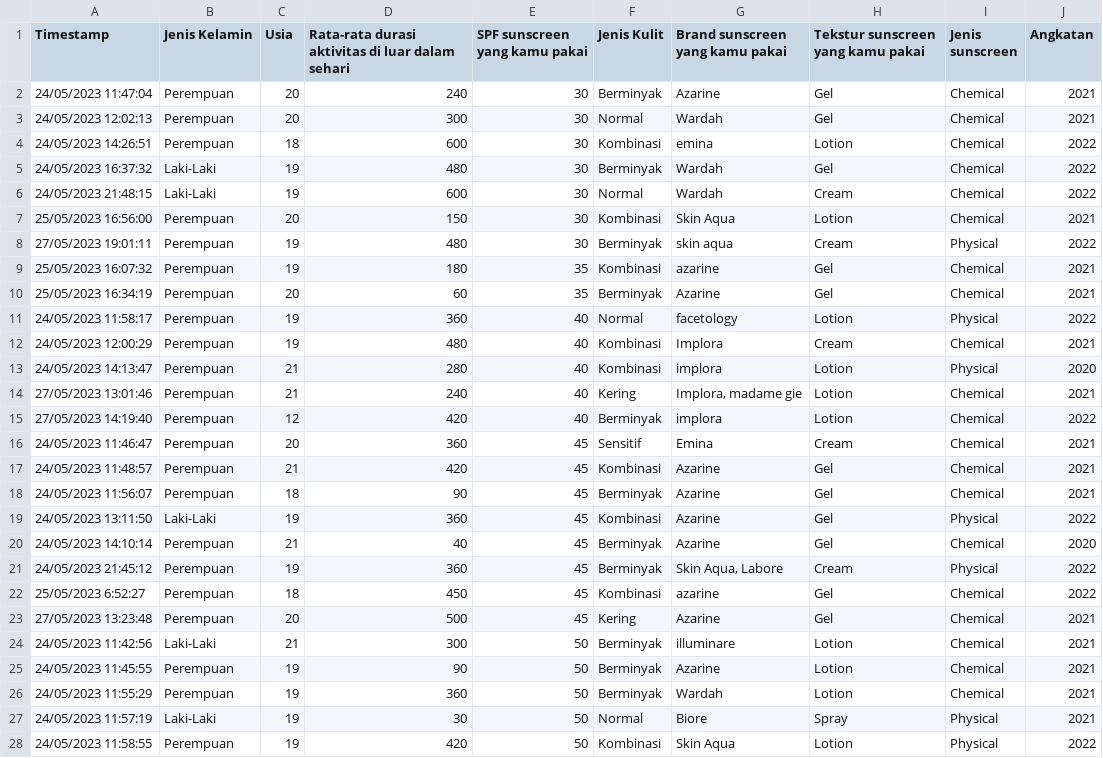
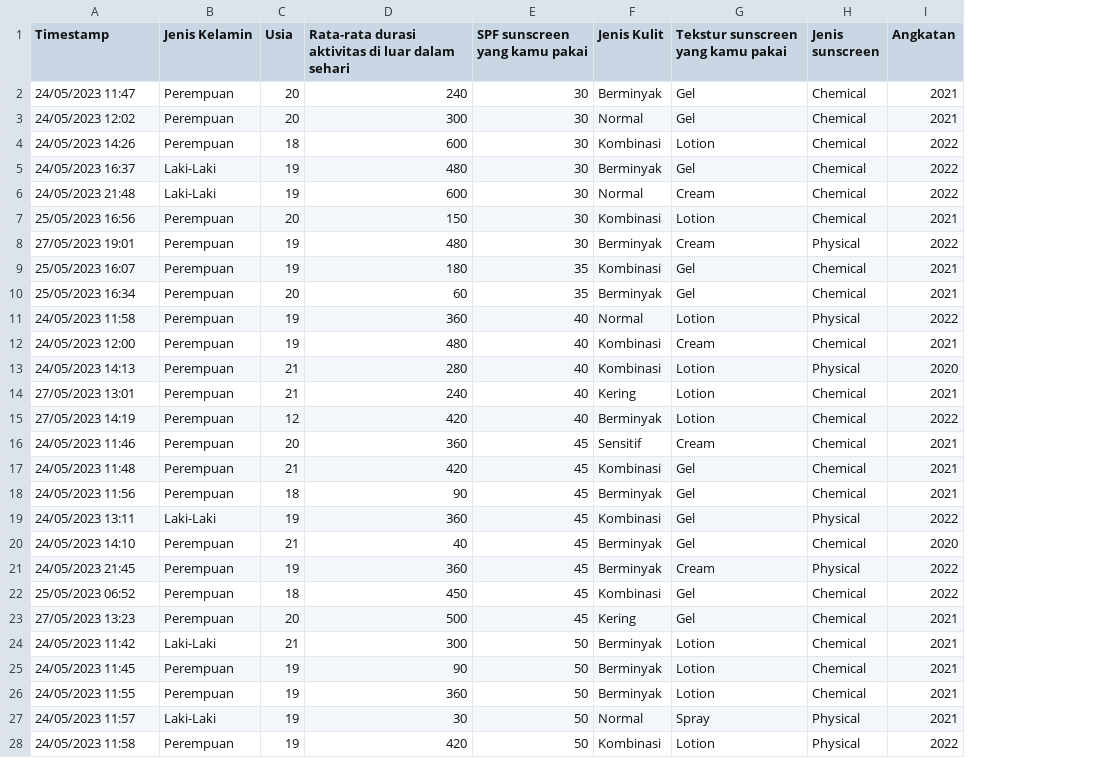
Before and after one commit to salsabilaseptiani/Physical-Chemical-Sunscreen, a CSV file: sunscreen.csv, drawn as a sheet; only a part is shown; the diff covers the shown part only; the diff names each change by its address in the sheet, - before the commit and + after, or states it on an @@ line.

Commit message:
Add files via upload

```diff
--- a/sunscreen.csv
+++ b/sunscreen.csv
-column G (Brand sunscreen yang kamu pakai), rows 2-28: Azarine | Wardah | emina | Wardah | Wardah | Skin Aqua | skin aqua | azarine | Azarine | facetology | Implora | implora | Implora, madame gie | implora | Emina | Azarine | Azarine | Azarine | Azarine | Skin Aqua, Labore | azarine | Azarine | illuminare | Azarine | Wardah | Biore | Skin Aqua
-A2 (Timestamp): 24/05/2023 11:47:04
+A2 (Timestamp): 24/05/2023 11:47
-A3 (Timestamp): 24/05/2023 12:02:13
+A3 (Timestamp): 24/05/2023 12:02
-A4 (Timestamp): 24/05/2023 14:26:51
+A4 (Timestamp): 24/05/2023 14:26
-A5 (Timestamp): 24/05/2023 16:37:32
+A5 (Timestamp): 24/05/2023 16:37
-A6 (Timestamp): 24/05/2023 21:48:15
+A6 (Timestamp): 24/05/2023 21:48
-A7 (Timestamp): 25/05/2023 16:56:00
+A7 (Timestamp): 25/05/2023 16:56
-A8 (Timestamp): 27/05/2023 19:01:11
+A8 (Timestamp): 27/05/2023 19:01
-A9 (Timestamp): 25/05/2023 16:07:32
+A9 (Timestamp): 25/05/2023 16:07
-A10 (Timestamp): 25/05/2023 16:34:19
+A10 (Timestamp): 25/05/2023 16:34
-A11 (Timestamp): 24/05/2023 11:58:17
+A11 (Timestamp): 24/05/2023 11:58
-A12 (Timestamp): 24/05/2023 12:00:29
+A12 (Timestamp): 24/05/2023 12:00
-A13 (Timestamp): 24/05/2023 14:13:47
+A13 (Timestamp): 24/05/2023 14:13
-A14 (Timestamp): 27/05/2023 13:01:46
+A14 (Timestamp): 27/05/2023 13:01
-A15 (Timestamp): 27/05/2023 14:19:40
+A15 (Timestamp): 27/05/2023 14:19
-A16 (Timestamp): 24/05/2023 11:46:47
+A16 (Timestamp): 24/05/2023 11:46
-A17 (Timestamp): 24/05/2023 11:48:57
+A17 (Timestamp): 24/05/2023 11:48
-A18 (Timestamp): 24/05/2023 11:56:07
+A18 (Timestamp): 24/05/2023 11:56
-A19 (Timestamp): 24/05/2023 13:11:50
+A19 (Timestamp): 24/05/2023 13:11
-A20 (Timestamp): 24/05/2023 14:10:14
+A20 (Timestamp): 24/05/2023 14:10
-A21 (Timestamp): 24/05/2023 21:45:12
+A21 (Timestamp): 24/05/2023 21:45
-A22 (Timestamp): 25/05/2023 6:52:27
+A22 (Timestamp): 25/05/2023 06:52
-A23 (Timestamp): 27/05/2023 13:23:48
+A23 (Timestamp): 27/05/2023 13:23
-A24 (Timestamp): 24/05/2023 11:42:56
+A24 (Timestamp): 24/05/2023 11:42
-A25 (Timestamp): 24/05/2023 11:45:55
+A25 (Timestamp): 24/05/2023 11:45
-A26 (Timestamp): 24/05/2023 11:55:29
+A26 (Timestamp): 24/05/2023 11:55
-A27 (Timestamp): 24/05/2023 11:57:19
+A27 (Timestamp): 24/05/2023 11:57
-A28 (Timestamp): 24/05/2023 11:58:55
+A28 (Timestamp): 24/05/2023 11:58
```
Also changed, not shown: 54 edited cells elsewhere in this file.
